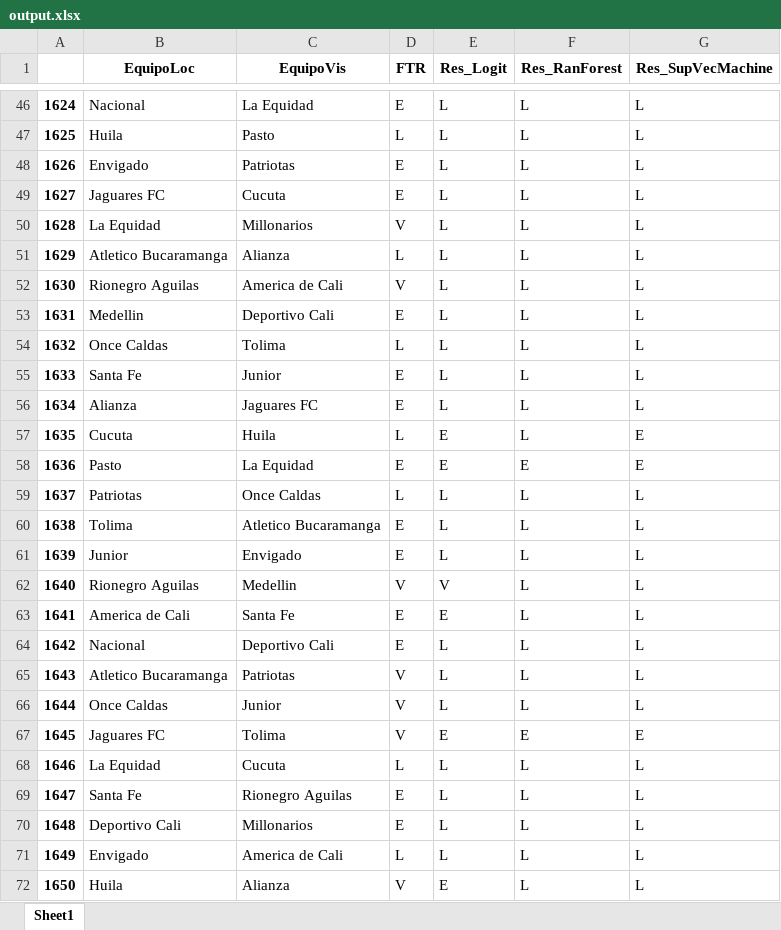
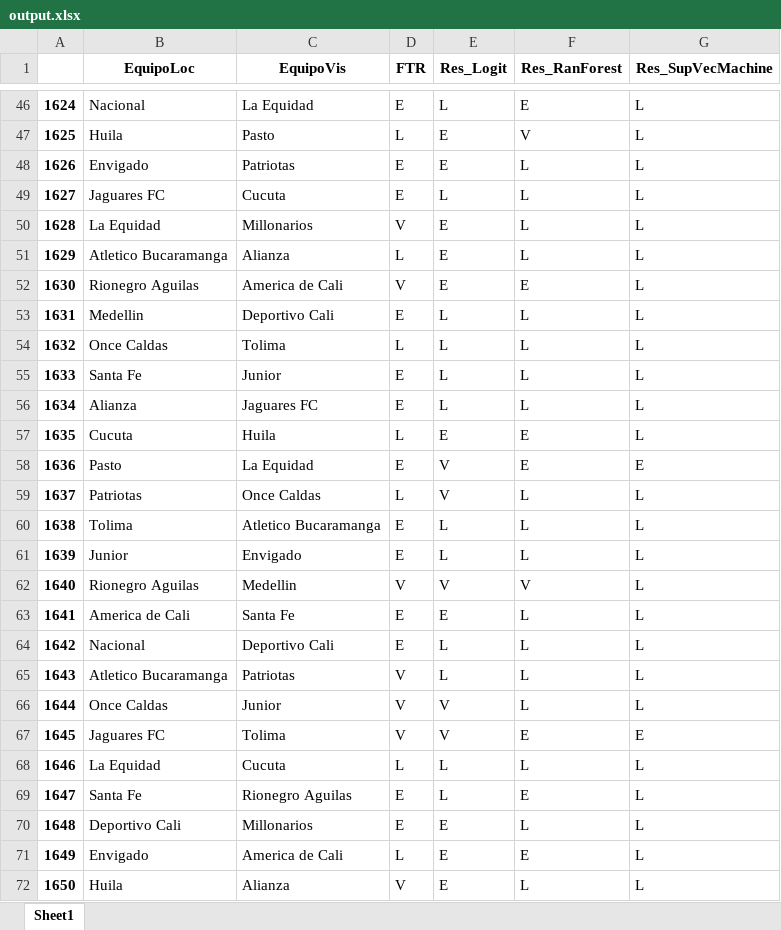
Before and after one commit to efarias04/footballPrediction, an Excel workbook: output.xlsx, sheet Sheet1, drawn as a sheet; only a part is shown, gaps mark what is left out; values as stored, in another font and other column widths than the file's, no borders; the diff covers the shown part only; the diff names each change by its address in the sheet, - before the commit and + after, or states it on an @@ line.

```diff
--- a/output.xlsx (sheet Sheet1)
+++ b/output.xlsx (sheet Sheet1)
-F46 (Res_RanForest): L
+F46 (Res_RanForest): E
-E47:E48 (Res_Logit): L
+E47:E48 (Res_Logit): E
-F47 (Res_RanForest): L
+F47 (Res_RanForest): V
-E50:E52 (Res_Logit): L
+E50:E52 (Res_Logit): E
-F52 (Res_RanForest): L
+F52 (Res_RanForest): E
-F57 (Res_RanForest): L
+F57 (Res_RanForest): E
-G57 (Res_SupVecMachine): E
+G57 (Res_SupVecMachine): L
-E58 (Res_Logit): E
+E58 (Res_Logit): V
-E59 (Res_Logit): L
+E59 (Res_Logit): V
-F62 (Res_RanForest): L
+F62 (Res_RanForest): V
-E66 (Res_Logit): L
+E66 (Res_Logit): V
-E67 (Res_Logit): E
+E67 (Res_Logit): V
-F69 (Res_RanForest): L
+F69 (Res_RanForest): E
-E70:E71 (Res_Logit): L
+E70:E71 (Res_Logit): E
-F71 (Res_RanForest): L
+F71 (Res_RanForest): E
```
Also changed, not shown: 94 edited cells elsewhere in this sheet, OthersDataSets/FPC_2015_2018_ANALISIS.xlsx, 9 other files.
